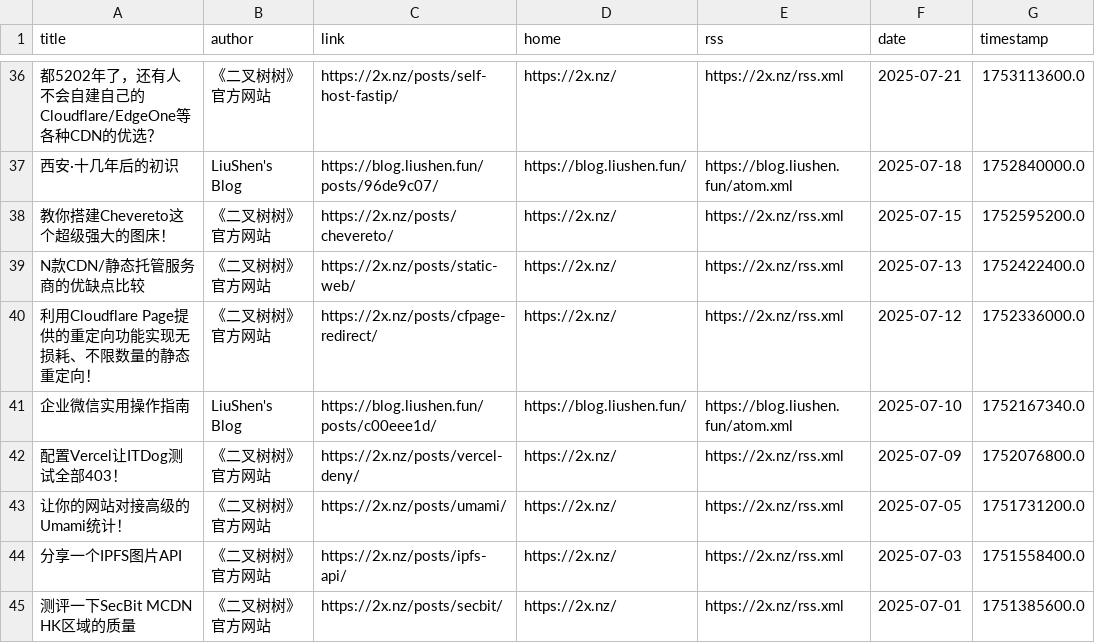
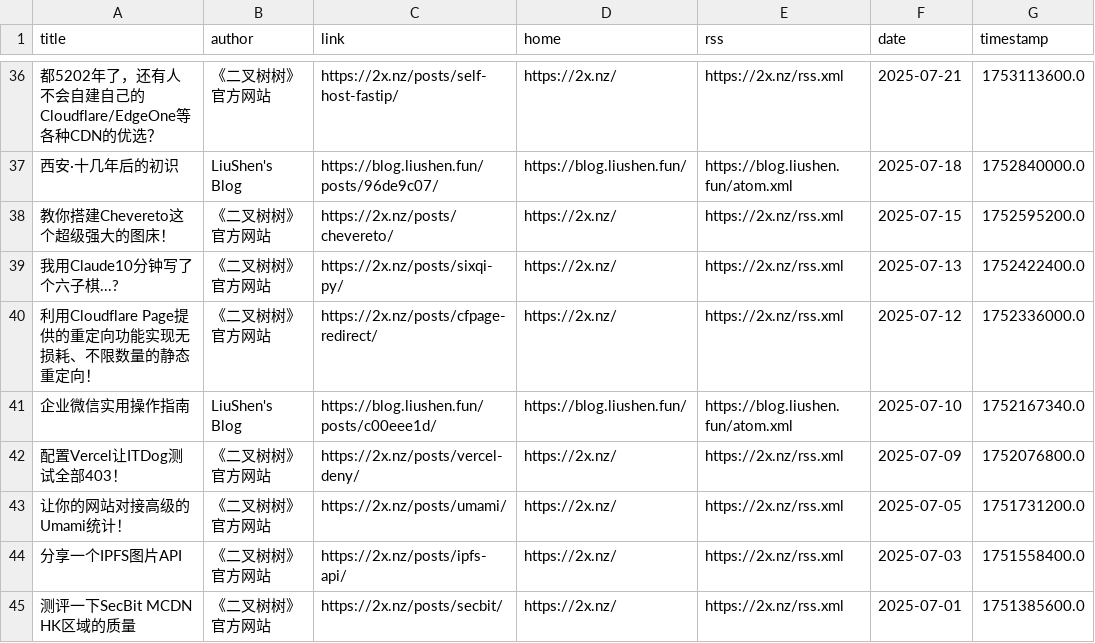
Before and after one commit to Kemeow0815/rssblog-source, a CSV file: all/3.csv, drawn as a sheet; only a part is shown, gaps mark what is left out; the diff names each change by its address in the sheet, - before the commit and + after, or states it on an @@ line.

```diff
--- a/all/3.csv
+++ b/all/3.csv
-A39 (title): N款CDN/静态托管服务商的优缺点比较
+A39 (title): 我用Claude10分钟写了个六子棋...?
-C39 (link): https://2x.nz/posts/static-web/
+C39 (link): https://2x.nz/posts/sixqi-py/
```
Also changed, not shown: all/2.csv, all/4.csv, 9 other files.
